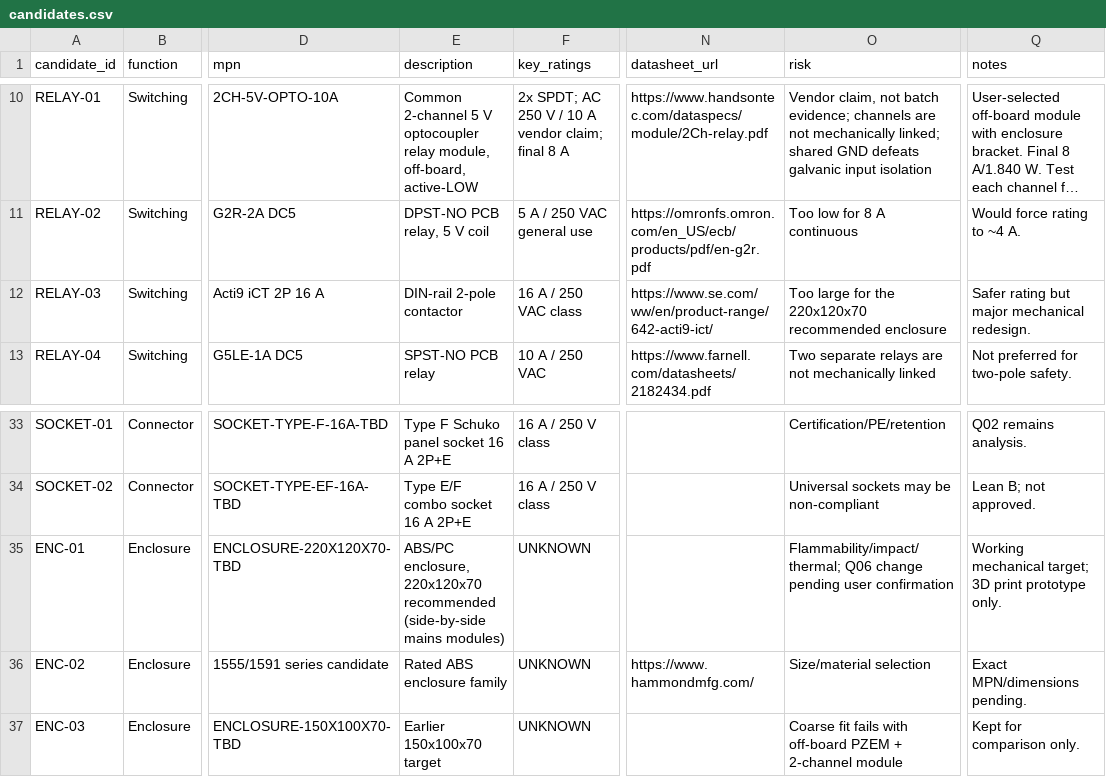
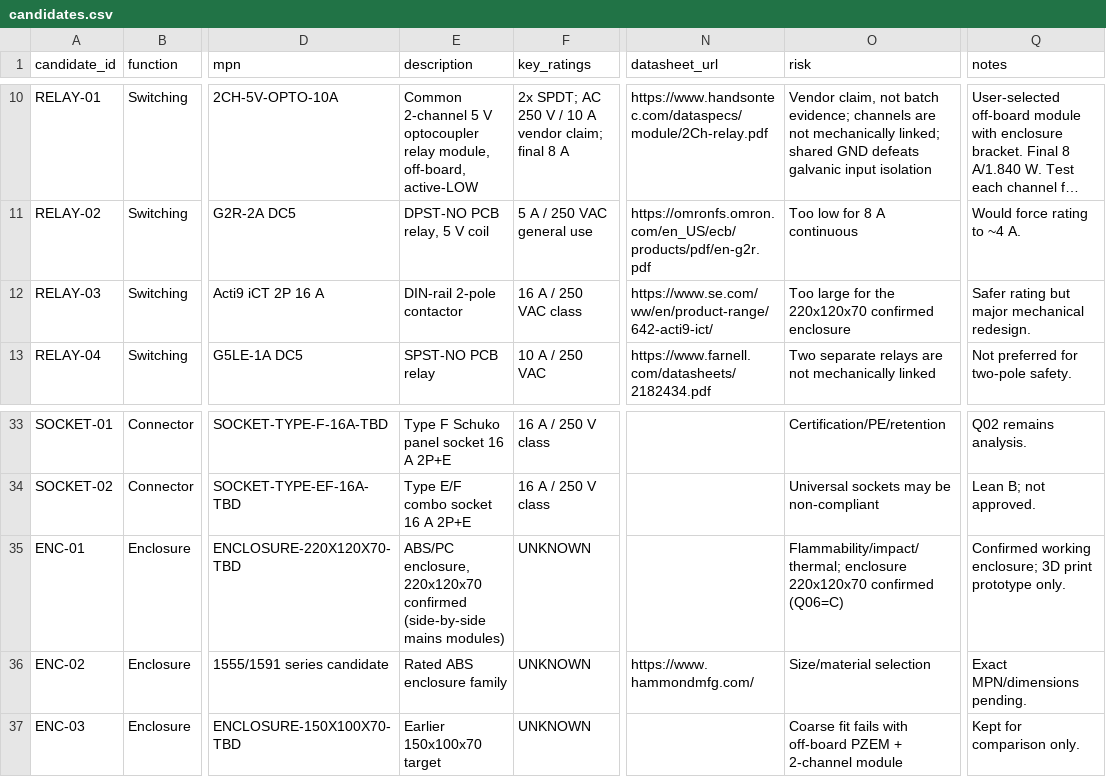
Before and after one commit to jefryprr/smart-plug-project, a CSV file: research/candidates.csv, drawn as a sheet; only a part is shown, gaps mark what is left out; long unchanged cells end in …; the diff names each change by its address in the sheet, - before the commit and + after, or states it on an @@ line.

```diff
--- a/research/candidates.csv
+++ b/research/candidates.csv
-O12 (risk): …the 220x120x70 recommended enclosure
+O12 (risk): …the 220x120x70 confirmed enclosure
-E35 (description): …enclosure, 220x120x70 recommended (side-by-side mains…
+E35 (description): …enclosure, 220x120x70 confirmed (side-by-side mains…
-O35 (risk): Flammability/impact/thermal; Q06 change pending user confirmation
+O35 (risk): Flammability/impact/thermal; enclosure 220x120x70 confirmed (Q06=C)
-Q35 (notes): Working mechanical target; 3D print…
+Q35 (notes): Confirmed working enclosure; 3D print…
```
Also changed, not shown: bom/BOM_MASTER.csv, bom/BOM_MECHANICAL.csv, 35 other files.
